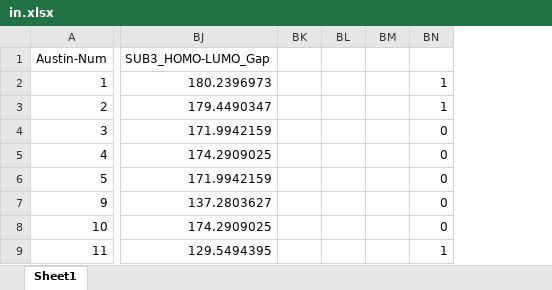
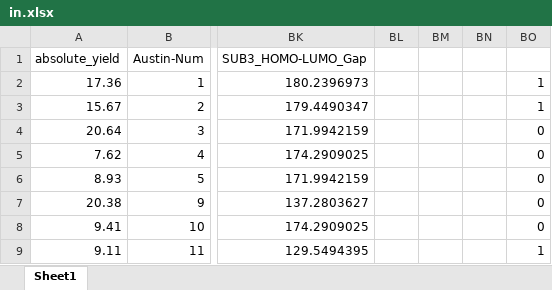
Before and after one commit to JacksonBurns/phosphine-ligands, an Excel workbook: data-fix/in.xlsx, sheet Sheet1, drawn as a sheet; only a part is shown, gaps mark what is left out; values as stored, in another font and other column widths than the file's, no borders; charts and pictures not drawn; removed rows and columns are numbered as before the commit, all else as after; the diff names each change by its address in the sheet, - before the commit and + after, or states it on an @@ line.

```diff
--- a/data-fix/in.xlsx (sheet Sheet1)
+++ b/data-fix/in.xlsx (sheet Sheet1)
+column A (absolute_yield), rows 2-9: 17.36 | 15.67 | 20.64 | 7.62 | 8.93 | 20.38 | 9.41 | 9.11
-column BK, empty
+column BN, empty
```
Also changed, not shown: formulas that keep their value, charts or pictures, 4 other files.
